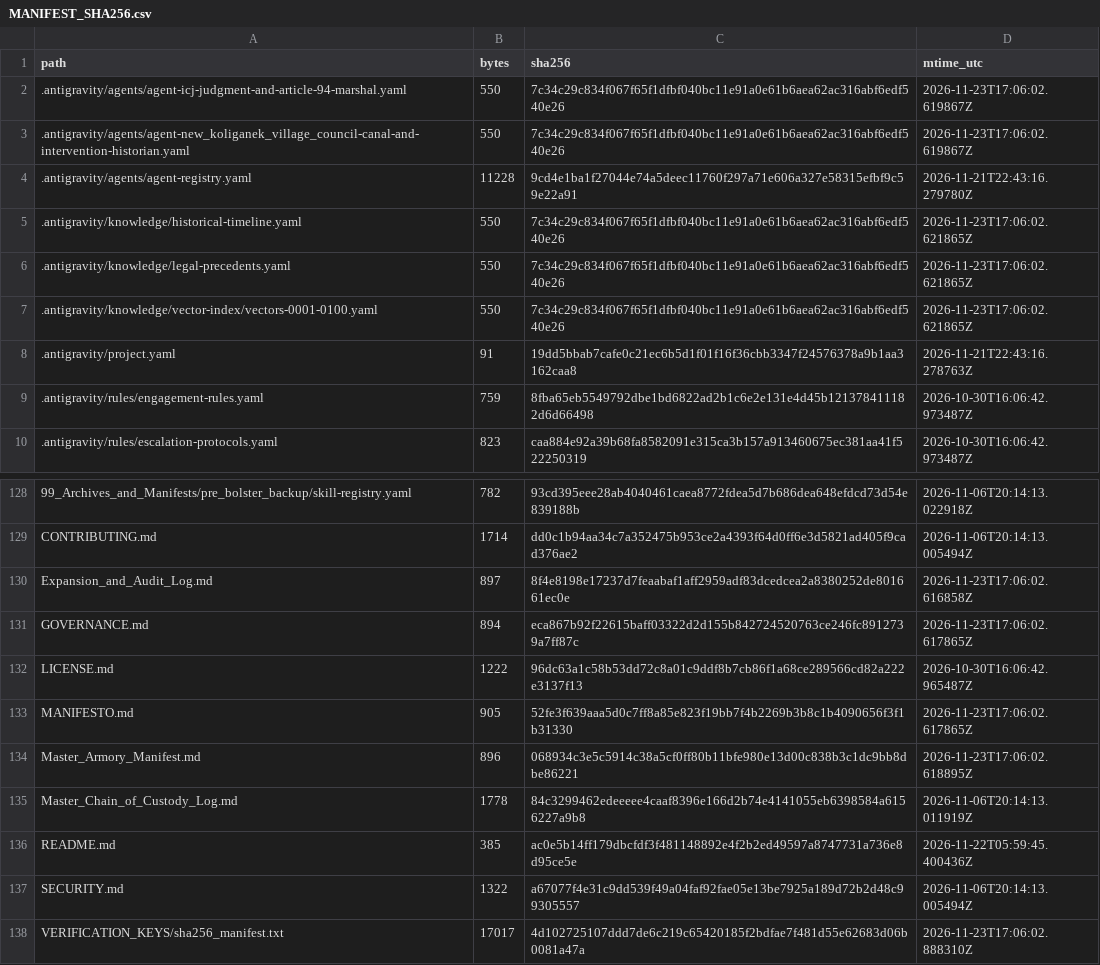
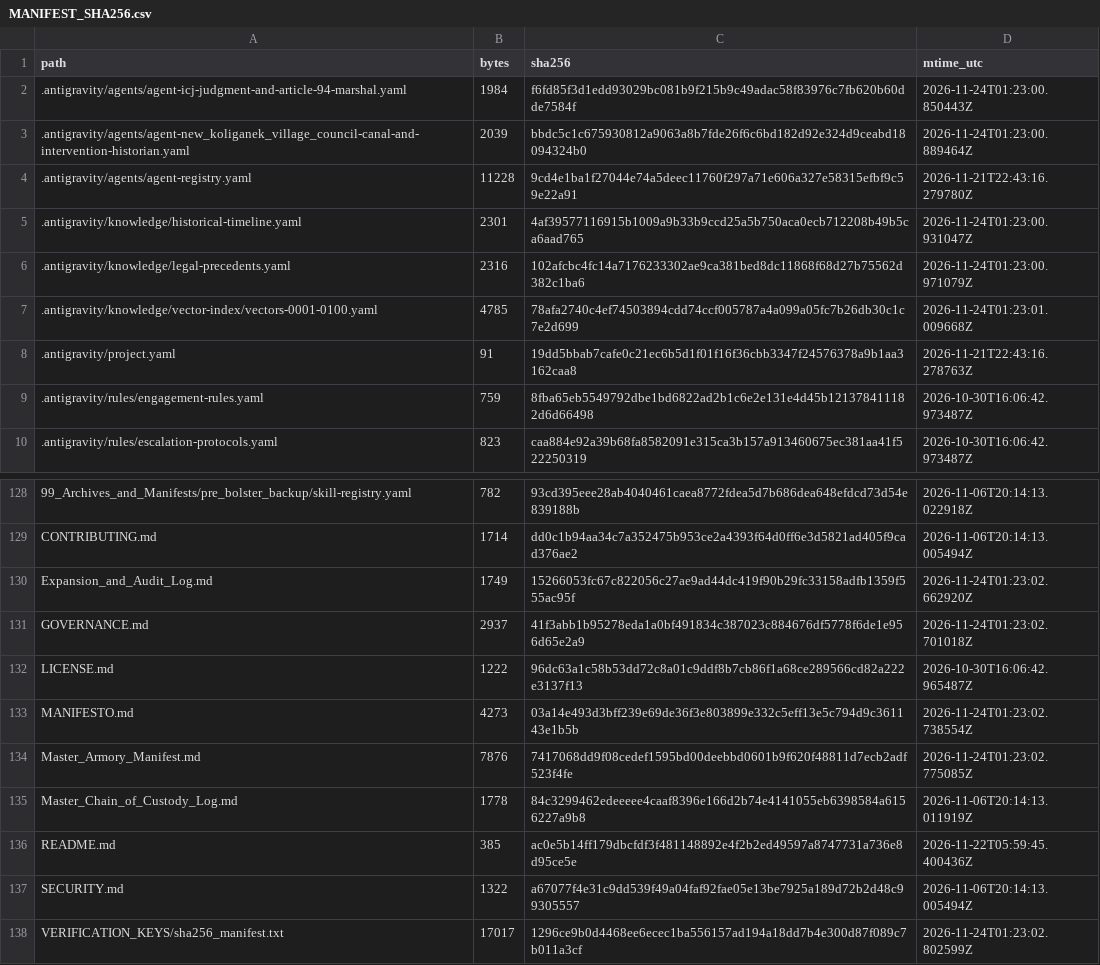
Before and after one commit to GlobalRestitutionAlliance/turtle-island-us-ak-new-koliganek-village-council-master-litigation, a CSV file: 99_Archives_and_Manifests/MANIFEST_SHA256.csv, drawn as a sheet; only a part is shown, gaps mark what is left out; the diff covers the shown part only.

```diff
--- a/99_Archives_and_Manifests/MANIFEST_SHA256.csv
+++ b/99_Archives_and_Manifests/MANIFEST_SHA256.csv
@@ -1,8 +1,8 @@
 path,bytes,sha256,mtime_utc
-.antigravity/agents/agent-icj-judgment-and-article-94-marshal.yaml,550,7c34c29c834f067f65f1dfbf040bc11e91a0e61b6aea62ac316abf6edf540e26,2026-11-23T17:06:02.619867Z
-.antigravity/agents/agent-new_koliganek_village_council-canal-and-intervention-historian.yaml,550,7c34c29c834f067f65f1dfbf040bc11e91a0e61b6aea62ac316abf6edf540e26,2026-11-23T17:06:02.619867Z
+.antigravity/agents/agent-icj-judgment-and-article-94-marshal.yaml,1984,f6fd85f3d1edd93029bc081b9f215b9c49adac58f83976c7fb620b60dde7584f,2026-11-24T01:23:00.850443Z
+.antigravity/agents/agent-new_koliganek_village_council-canal-and-intervention-historian.yaml,2039,bbdc5c1c675930812a9063a8b7fde26f6c6bd182d92e324d9ceabd18094324b0,2026-11-24T01:23:00.889464Z
 .antigravity/agents/agent-registry.yaml,11228,9cd4e1ba1f27044e74a5deec11760f297a71e606a327e58315efbf9c59e22a91,2026-11-21T22:43:16.279780Z
-.antigravity/knowledge/historical-timeline.yaml,550,7c34c29c834f067f65f1dfbf040bc11e91a0e61b6aea62ac316abf6edf540e26,2026-11-23T17:06:02.621865Z
-.antigravity/knowledge/legal-precedents.yaml,550,7c34c29c834f067f65f1dfbf040bc11e91a0e61b6aea62ac316abf6edf540e26,2026-11-23T17:06:02.621865Z
-.antigravity/knowledge/vector-index/vectors-0001-0100.yaml,550,7c34c29c834f067f65f1dfbf040bc11e91a0e61b6aea62ac316abf6edf540e26,2026-11-23T17:06:02.621865Z
+.antigravity/knowledge/historical-timeline.yaml,2301,4af39577116915b1009a9b33b9ccd25a5b750aca0ecb712208b49b5ca6aad765,2026-11-24T01:23:00.931047Z
+.antigravity/knowledge/legal-precedents.yaml,2316,102afcbc4fc14a7176233302ae9ca381bed8dc11868f68d27b75562d382c1ba6,2026-11-24T01:23:00.971079Z
+.antigravity/knowledge/vector-index/vectors-0001-0100.yaml,4785,78afa2740c4ef74503894cdd74ccf005787a4a099a05fc7b26db30c1c7e2d699,2026-11-24T01:23:01.009668Z
 .antigravity/project.yaml,91,19dd5bbab7cafe0c21ec6b5d1f01f16f36cbb3347f24576378a9b1aa3162caa8,2026-11-21T22:43:16.278763Z
@@ -129,7 +129,7 @@ path,bytes,sha256,mtime_utc
 CONTRIBUTING.md,1714,dd0c1b94aa34c7a352475b953ce2a4393f64d0ff6e3d5821ad405f9cad376ae2,2026-11-06T20:14:13.005494Z
-Expansion_and_Audit_Log.md,897,8f4e8198e17237d7feaabaf1aff2959adf83dcedcea2a8380252de801661ec0e,2026-11-23T17:06:02.616858Z
-GOVERNANCE.md,894,eca867b92f22615baff03322d2d155b842724520763ce246fc8912739a7ff87c,2026-11-23T17:06:02.617865Z
+Expansion_and_Audit_Log.md,1749,15266053fc67c822056c27ae9ad44dc419f90b29fc33158adfb1359f555ac95f,2026-11-24T01:23:02.662920Z
+GOVERNANCE.md,2937,41f3abb1b95278eda1a0bf491834c387023c884676df5778f6de1e956d65e2a9,2026-11-24T01:23:02.701018Z
 LICENSE.md,1222,96dc63a1c58b53dd72c8a01c9ddf8b7cb86f1a68ce289566cd82a222e3137f13,2026-10-30T16:06:42.965487Z
-MANIFESTO.md,905,52fe3f639aaa5d0c7ff8a85e823f19bb7f4b2269b3b8c1b4090656f3f1b31330,2026-11-23T17:06:02.617865Z
-Master_Armory_Manifest.md,896,068934c3e5c5914c38a5cf0ff80b11bfe980e13d00c838b3c1dc9bb8dbe86221,2026-11-23T17:06:02.618895Z
+MANIFESTO.md,4273,03a14e493d3bff239e69de36f3e803899e332c5eff13e5c794d9c361143e1b5b,2026-11-24T01:23:02.738554Z
+Master_Armory_Manifest.md,7876,7417068dd9f08cedef1595bd00deebbd0601b9f620f48811d7ecb2adf523f4fe,2026-11-24T01:23:02.775085Z
 Master_Chain_of_Custody_Log.md,1778,84c3299462edeeeee4caaf8396e166d2b74e4141055eb6398584a6156227a9b8,2026-11-06T20:14:13.011919Z
@@ -137,2 +137,2 @@ README.md,385,ac0e5b14ff179dbcfdf3f481148892e4f2b2ed49597a8747731a736e8d95ce5e,2
 SECURITY.md,1322,a67077f4e31c9dd539f49a04faf92fae05e13be7925a189d72b2d48c99305557,2026-11-06T20:14:13.005494Z
-VERIFICATION_KEYS/sha256_manifest.txt,17017,4d102725107ddd7de6c219c65420185f2bdfae7f481d55e62683d06b0081a47a,2026-11-23T17:06:02.888310Z
+VERIFICATION_KEYS/sha256_manifest.txt,17017,1296ce9b0d4468ee6ecec1ba556157ad194a18dd7b4e300d87f089c7b011a3cf,2026-11-24T01:23:02.802599Z
```
Also changed, not shown: 81 edited cells elsewhere in this file, 37 other files.
